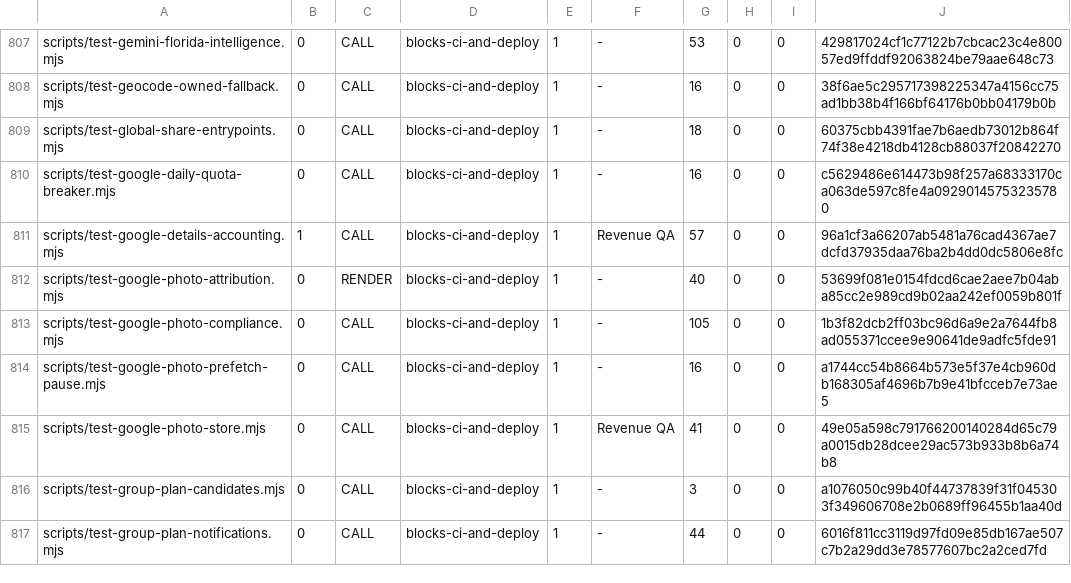
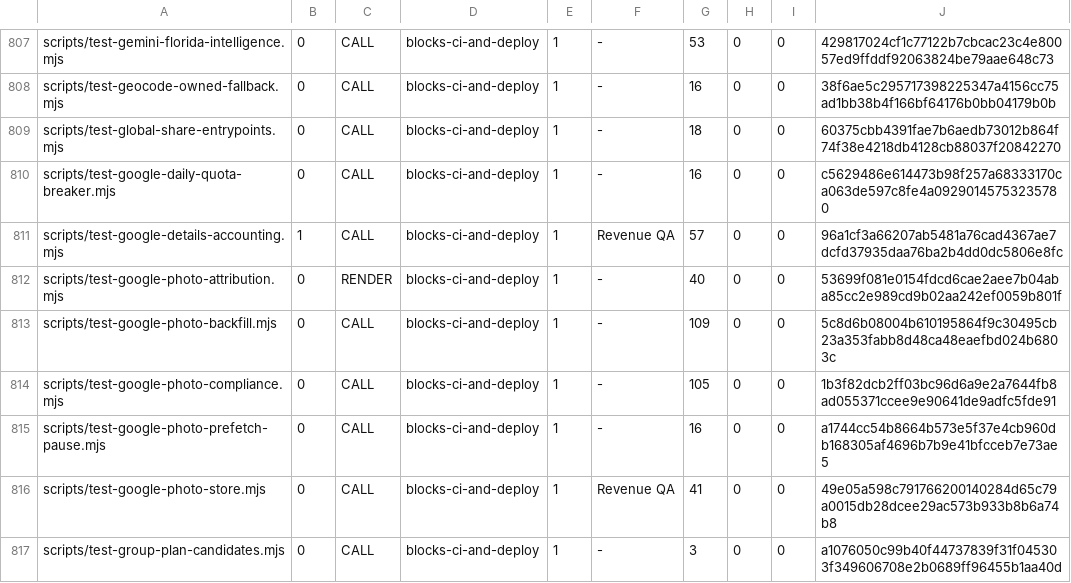
Before and after one commit to wallstreethyena/Wayfind, a TSV file: scripts/lib/guard-expectations.tsv, drawn as a sheet; only a part is shown, gaps mark what is left out; the shorter side is filled out with more unchanged rows; the diff names each change by its address in the sheet, - before the commit and + after, or states it on an @@ line.

Commit message:
Google cover photos for empty cards only, capped at $45 (off until env set)
Lane: cursor (Wayfind lane)
Co-authored-by: WAYFIND LLC  <wallstreethyena@users.noreply.github.com>

```diff
--- a/scripts/lib/guard-expectations.tsv
+++ b/scripts/lib/guard-expectations.tsv
+row 813: scripts/test-google-photo-backfill.mjs | 0 | CALL | blocks-ci-and-deploy | 1 | - | 109 | 0 | 0 | 5c8d6b08004b610195864f9c30495cb23a353fabb8d48ca48eaefbd024b6803c
```
Also changed, not shown: 12 other files.
